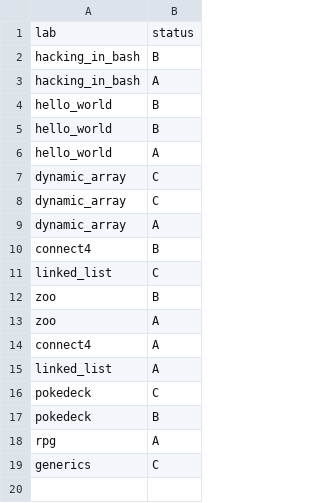
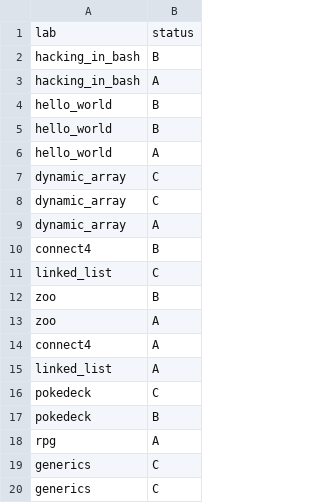
Before and after one commit to ptal/pf2-summer-2023, a CSV file: Parasect.csv, drawn as a sheet.

Commit message:
review

```diff
--- a/Parasect.csv
+++ b/Parasect.csv
@@ -19 +19,2 @@ rpg, A
 generics, C
+generics, C
```
